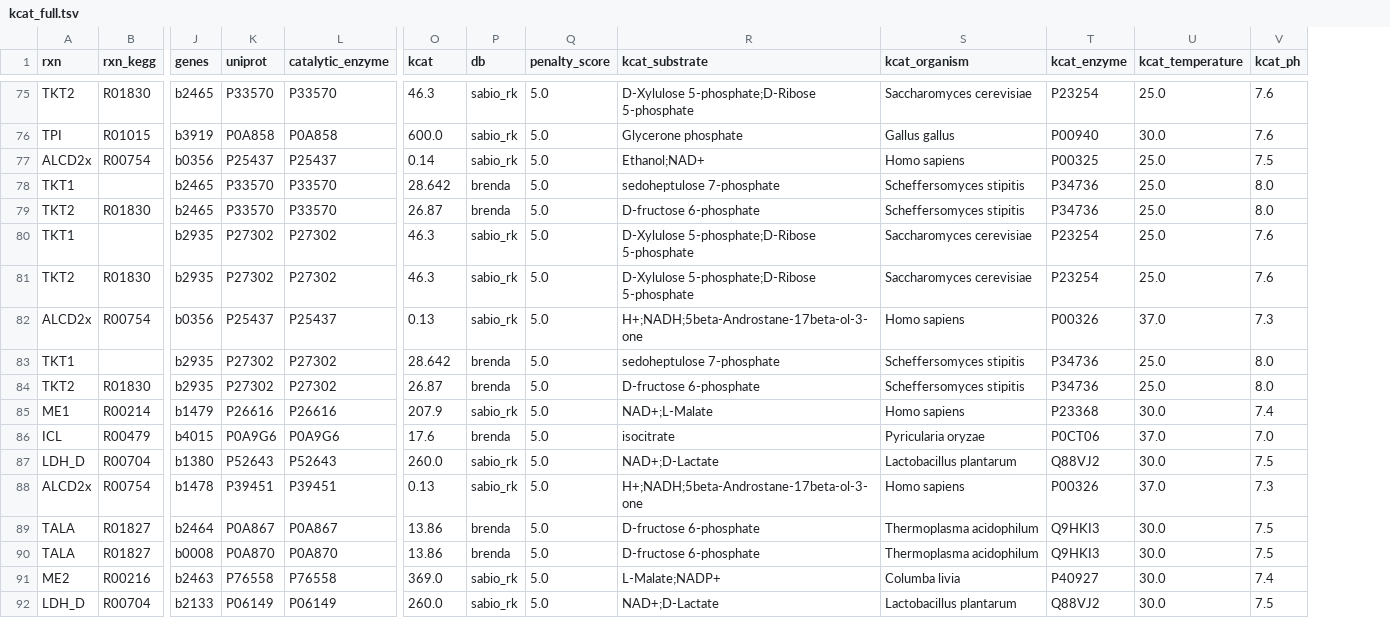
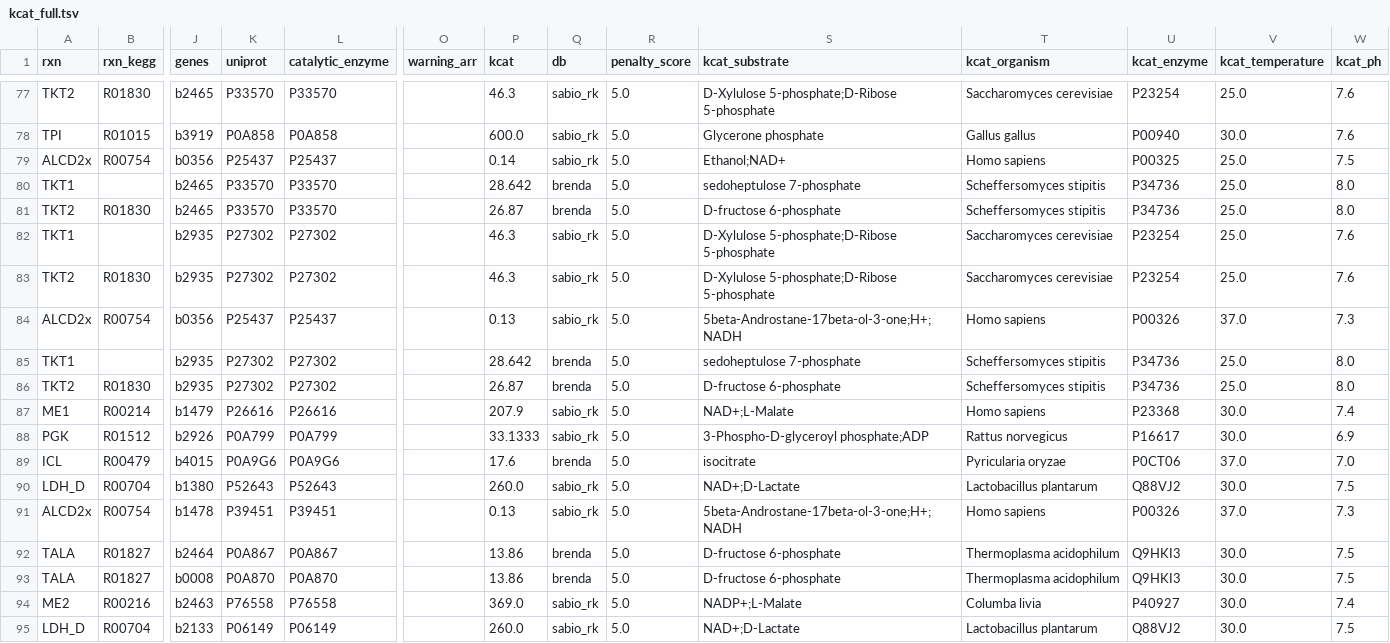
Before and after one commit to h-escoffier/WILDkCAT, a TSV file: output/kcat_full.tsv, drawn as a sheet; only a part is shown, gaps mark what is left out; addresses are those after the commit; rows hold the shown columns only; the diff covers the shown part only; the diff names each change by its address in the sheet, - before the commit and + after, or states it on an @@ line.

```diff
--- a/output/kcat_full.tsv
+++ b/output/kcat_full.tsv
+column O (warning_arr), empty
-S84 (kcat_substrate): H+;NADH;5beta-Androstane-17beta-ol-3-one
+S84 (kcat_substrate): 5beta-Androstane-17beta-ol-3-one;H+;NADH
+row 88: PGK | R01512 | b2926 | P0A799 | P0A799 |  | 33.1333 | sabio_rk | 5.0 | 3-Phospho-D-glyceroyl phosphate;ADP | Rattus norvegicus | P16617 | 30.0 | 6.9
-S91 (kcat_substrate): H+;NADH;5beta-Androstane-17beta-ol-3-one
+S91 (kcat_substrate): 5beta-Androstane-17beta-ol-3-one;H+;NADH
-S94 (kcat_substrate): L-Malate;NADP+
+S94 (kcat_substrate): NADP+;L-Malate
```
Also changed, not shown: 3 added rows, 4 removed rows and 29 edited cells elsewhere in this file, output/cache_retrieval/kcat_retrieved_partial.tsv, output/kcat.tsv, 21 other files.
